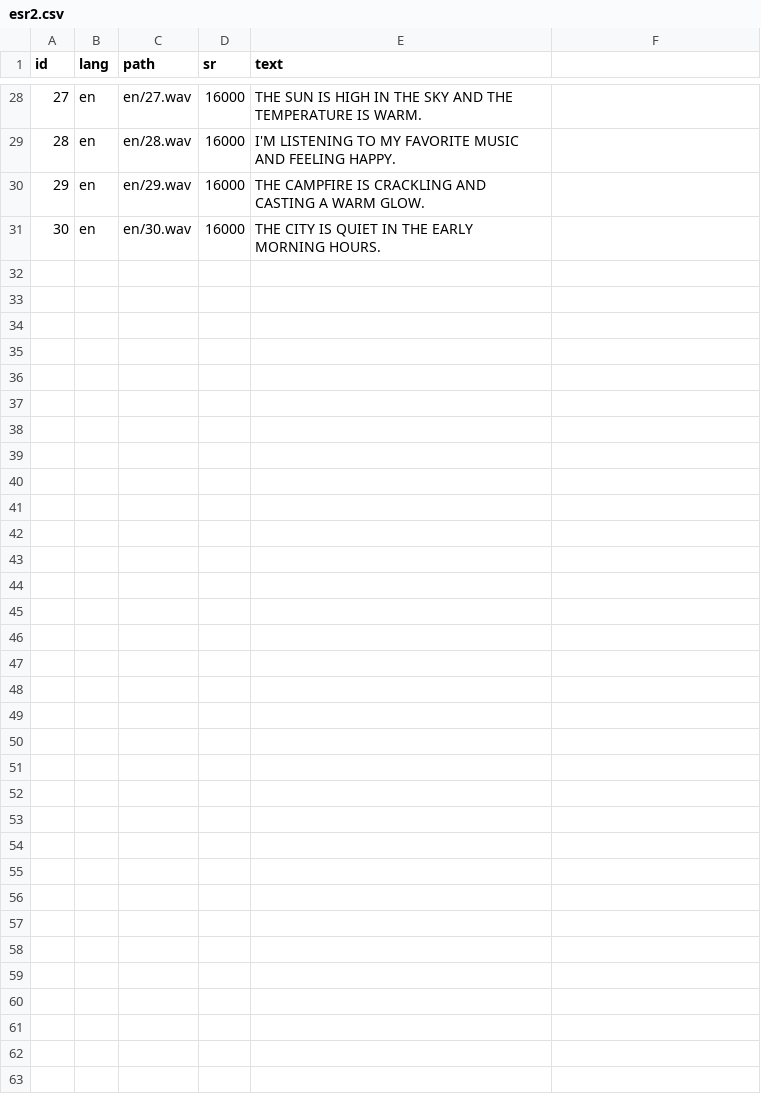
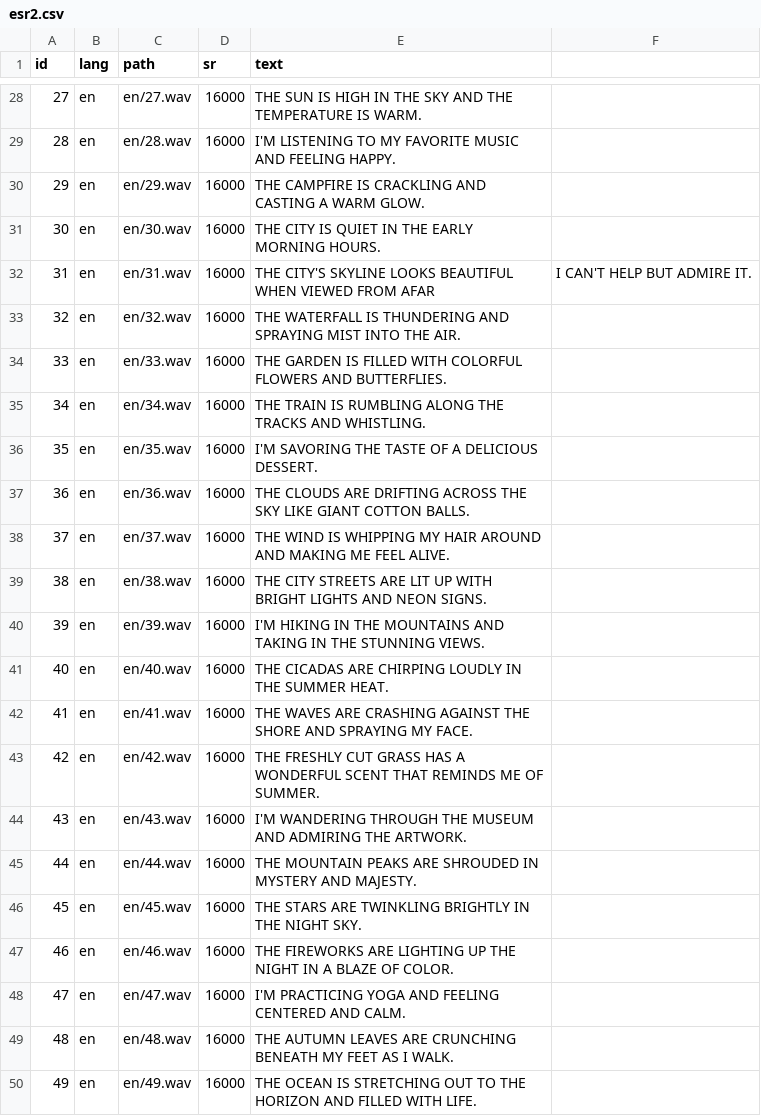
Before and after one commit to 6322790245/ENNET_asr_egs, a CSV file: esr2.csv, drawn as a sheet; only a part is shown, gaps mark what is left out; the diff covers the shown part only; the diff names each change by its address in the sheet, - before the commit and + after, or states it on an @@ line.

Commit message:
Update esr2.csv

```diff
--- a/esr2.csv
+++ b/esr2.csv
+row 32: 31 | en | en/31.wav | 16000 | THE CITY'S SKYLINE LOOKS BEAUTIFUL WHEN VIEWED FROM AFAR | I CAN'T HELP BUT ADMIRE IT.
+row 33: 32 | en | en/32.wav | 16000 | THE WATERFALL IS THUNDERING AND SPRAYING MIST INTO THE AIR.
+row 34: 33 | en | en/33.wav | 16000 | THE GARDEN IS FILLED WITH COLORFUL FLOWERS AND BUTTERFLIES.
+row 35: 34 | en | en/34.wav | 16000 | THE TRAIN IS RUMBLING ALONG THE TRACKS AND WHISTLING.
+row 36: 35 | en | en/35.wav | 16000 | I'M SAVORING THE TASTE OF A DELICIOUS DESSERT.
+row 37: 36 | en | en/36.wav | 16000 | THE CLOUDS ARE DRIFTING ACROSS THE SKY LIKE GIANT COTTON BALLS.
+row 38: 37 | en | en/37.wav | 16000 | THE WIND IS WHIPPING MY HAIR AROUND AND MAKING ME FEEL ALIVE.
+row 39: 38 | en | en/38.wav | 16000 | THE CITY STREETS ARE LIT UP WITH BRIGHT LIGHTS AND NEON SIGNS.
+row 40: 39 | en | en/39.wav | 16000 | I'M HIKING IN THE MOUNTAINS AND TAKING IN THE STUNNING VIEWS.
+row 41: 40 | en | en/40.wav | 16000 | THE CICADAS ARE CHIRPING LOUDLY IN THE SUMMER HEAT.
+row 42: 41 | en | en/41.wav | 16000 | THE WAVES ARE CRASHING AGAINST THE SHORE AND SPRAYING MY FACE.
+row 43: 42 | en | en/42.wav | 16000 | THE FRESHLY CUT GRASS HAS A WONDERFUL SCENT THAT REMINDS ME OF SUMMER.
+row 44: 43 | en | en/43.wav | 16000 | I'M WANDERING THROUGH THE MUSEUM AND ADMIRING THE ARTWORK.
+row 45: 44 | en | en/44.wav | 16000 | THE MOUNTAIN PEAKS ARE SHROUDED IN MYSTERY AND MAJESTY.
+row 46: 45 | en | en/45.wav | 16000 | THE STARS ARE TWINKLING BRIGHTLY IN THE NIGHT SKY.
+row 47: 46 | en | en/46.wav | 16000 | THE FIREWORKS ARE LIGHTING UP THE NIGHT IN A BLAZE OF COLOR.
+row 48: 47 | en | en/47.wav | 16000 | I'M PRACTICING YOGA AND FEELING CENTERED AND CALM.
+row 49: 48 | en | en/48.wav | 16000 | THE AUTUMN LEAVES ARE CRUNCHING BENEATH MY FEET AS I WALK.
+row 50: 49 | en | en/49.wav | 16000 | THE OCEAN IS STRETCHING OUT TO THE HORIZON AND FILLED WITH LIFE.
```
Also changed, not shown: 11 added rows elsewhere in this file.
